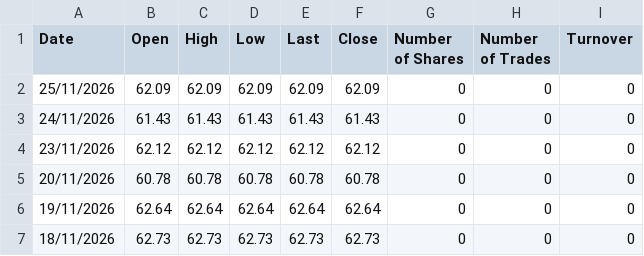
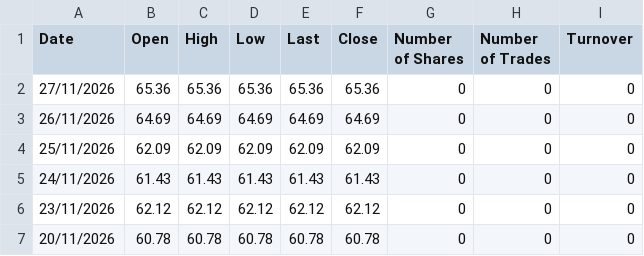
Before and after one commit to MarioPEL58/portfolio-streamlit, a CSV file: data/bonds/NLBNPIT306D0.csv, drawn as a sheet; only a part is shown; the shorter side is filled out with more unchanged rows; the diff names each change by its address in the sheet, - before the commit and + after, or states it on an @@ line.

Commit message:
Add new bond price data for November 2026
Added new data entries for bond prices.

```diff
--- a/data/bonds/NLBNPIT306D0.csv
+++ b/data/bonds/NLBNPIT306D0.csv
+row 2: 27/11/2026 | 65.36 | 65.36 | 65.36 | 65.36 | 65.36 | 0 | 0 | 0
+row 3: 26/11/2026 | 64.69 | 64.69 | 64.69 | 64.69 | 64.69 | 0 | 0 | 0
```
